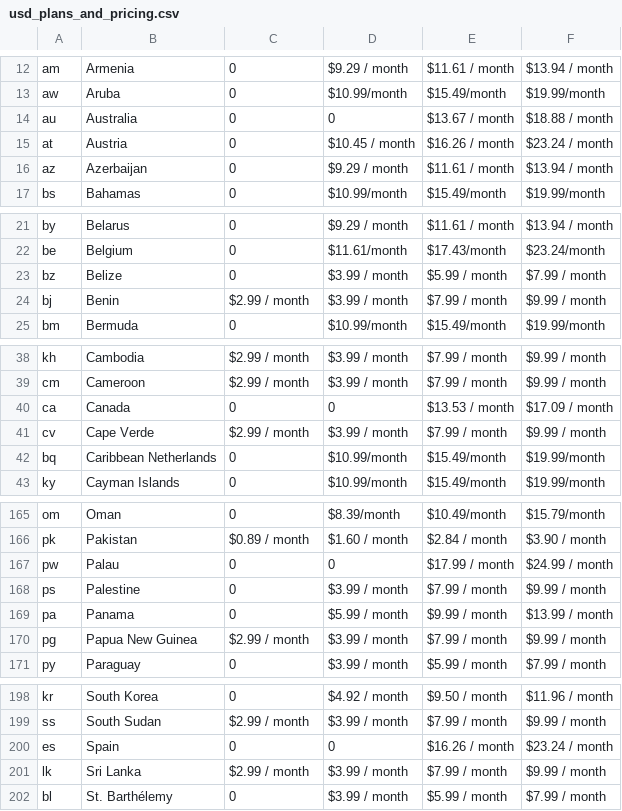
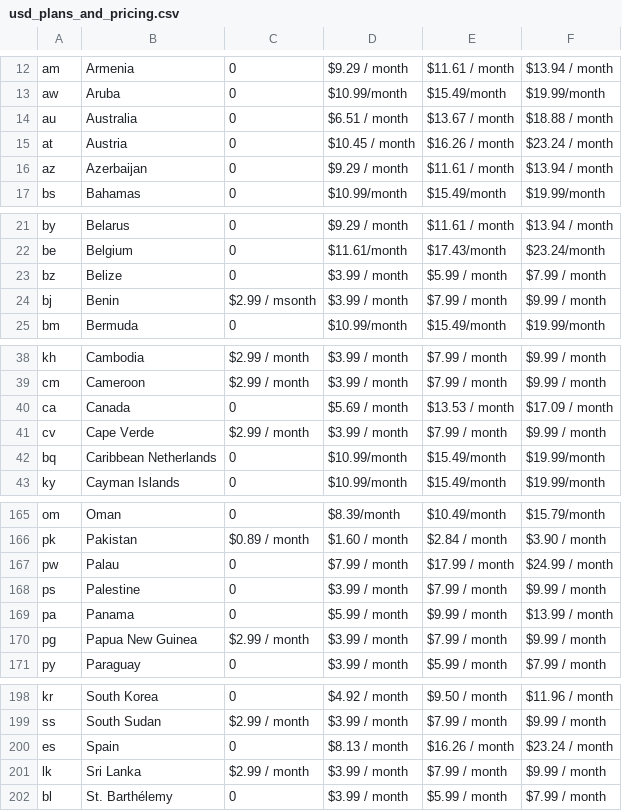
Before and after one commit to theVikingRuler/gray-market-of-netflix, a CSV file: usd_plans_and_pricing.csv, drawn as a sheet; only a part is shown, gaps mark what is left out; the diff covers the shown part only.

```diff
--- a/usd_plans_and_pricing.csv
+++ b/usd_plans_and_pricing.csv
@@ -13,3 +13,3 @@ am,Armenia,0,$9.29 / month,$11.61 / month,$13.94 / month
 aw,Aruba,0,$10.99/month,$15.49/month,$19.99/month
-au,Australia,0,0,$13.67 / month,$18.88 / month
+au,Australia,0,$6.51 / month,$13.67 / month,$18.88 / month
 at,Austria,0,$10.45 / month,$16.26 / month,$23.24 / month
@@ -23,3 +23,3 @@ be,Belgium,0,$11.61/month,$17.43/month,$23.24/month
 bz,Belize,0,$3.99 / month,$5.99 / month,$7.99 / month
-bj,Benin,$2.99 / month,$3.99 / month,$7.99 / month,$9.99 / month
+bj,Benin,$2.99 / msonth,$3.99 / month,$7.99 / month,$9.99 / month
 bm,Bermuda,0,$10.99/month,$15.49/month,$19.99/month
@@ -39,3 +39,3 @@ kh,Cambodia,$2.99 / month,$3.99 / month,$7.99 / month,$9.99 / month
 cm,Cameroon,$2.99 / month,$3.99 / month,$7.99 / month,$9.99 / month
-ca,Canada,0,0,$13.53 / month,$17.09 / month
+ca,Canada,0,$5.69 / month,$13.53 / month,$17.09 / month
 cv,Cape Verde,$2.99 / month,$3.99 / month,$7.99 / month,$9.99 / month
@@ -166,3 +166,3 @@ om,Oman,0,$8.39/month,$10.49/month,$15.79/month
 pk,Pakistan,$0.89 / month,$1.60 / month,$2.84 / month,$3.90 / month
-pw,Palau,0,0,$17.99 / month,$24.99 / month
+pw,Palau,0,$7.99 / month,$17.99 / month,$24.99 / month
 ps,Palestine,0,$3.99 / month,$7.99 / month,$9.99 / month
@@ -199,3 +199,3 @@ kr,South Korea,0,$4.92 / month,$9.50 / month,$11.96 / month
 ss,South Sudan,$2.99 / month,$3.99 / month,$7.99 / month,$9.99 / month
-es,Spain,0,0,$16.26 / month,$23.24 / month
+es,Spain,0,$8.13 / month,$16.26 / month,$23.24 / month
 lk,Sri Lanka,$2.99 / month,$3.99 / month,$7.99 / month,$9.99 / month
```
Also changed, not shown: 20 edited cells elsewhere in this file.
